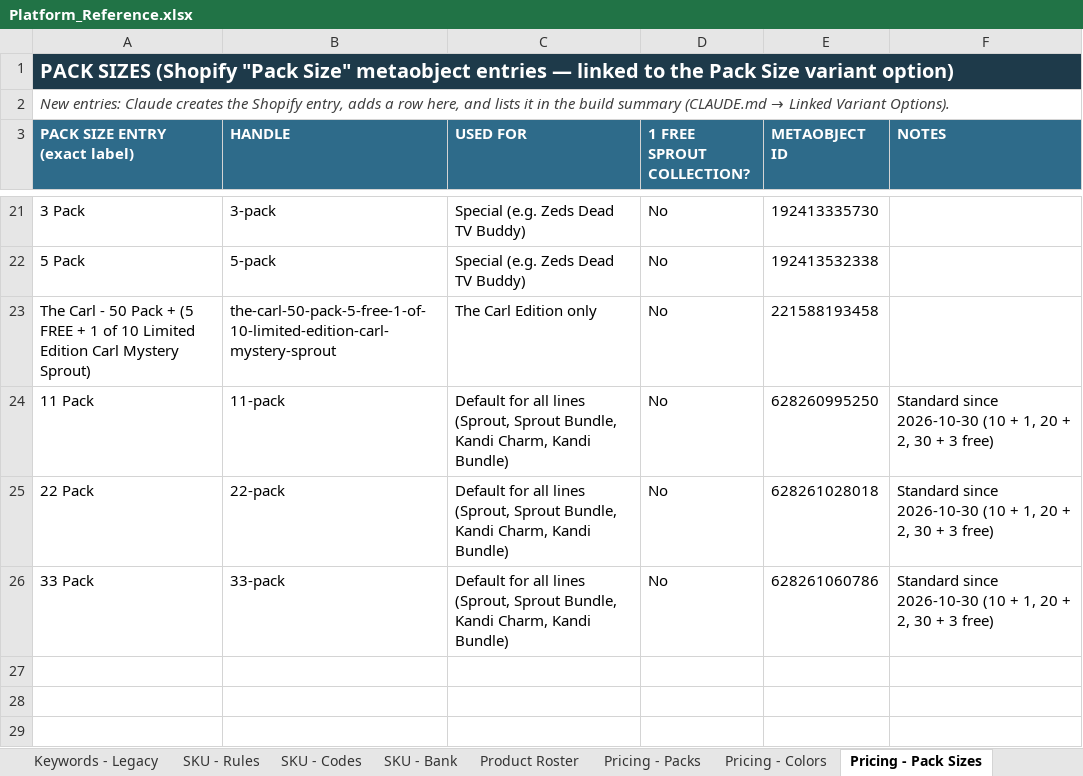
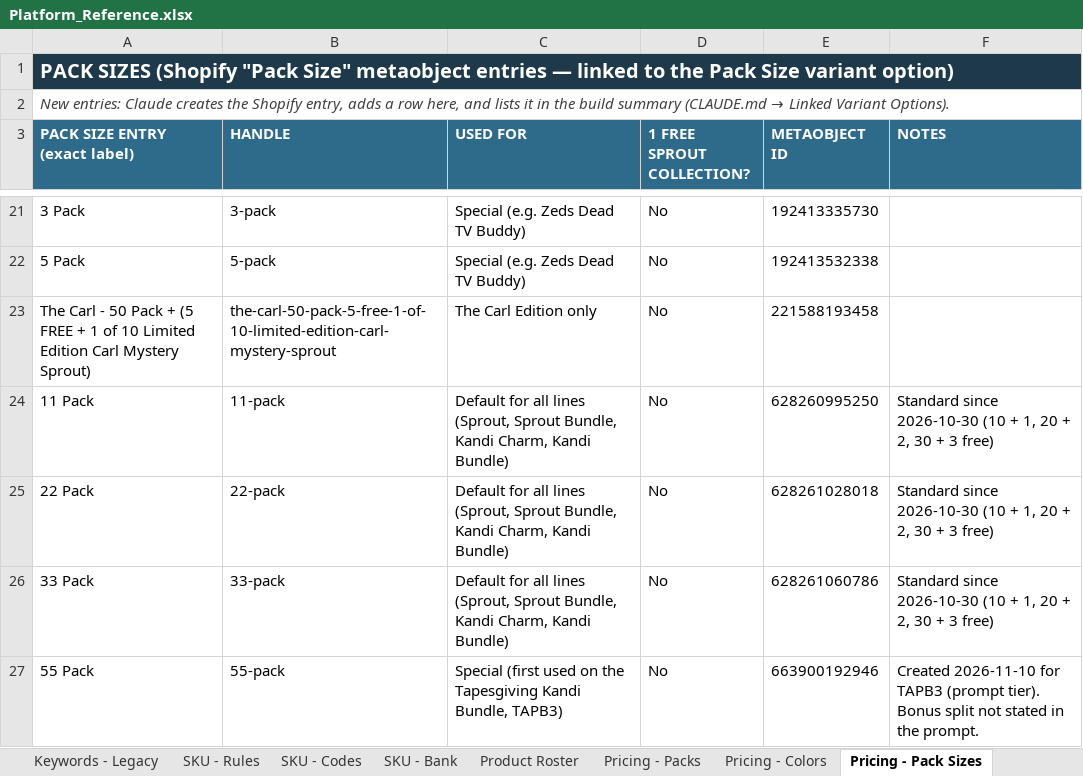
Before and after one commit to meowyoudoin-92/product-listings, an Excel workbook: Platform_Reference.xlsx, sheet Pricing - Pack Sizes, drawn as a sheet; only a part is shown, gaps mark what is left out; values as stored, in another font and other column widths than the file's, no borders; table styles not drawn; the diff names each change by its address in the sheet, - before the commit and + after, or states it on an @@ line.

```diff
--- a/Platform_Reference.xlsx (sheet Pricing - Pack Sizes)
+++ b/Platform_Reference.xlsx (sheet Pricing - Pack Sizes)
+row 27: 55 Pack | 55-pack | Special (first used on the Tapesgiving Kandi Bundle, TAPB3) | No | 663900192946 | Created 2026-11-10 for TAPB3 (prompt tier). Bonus split not stated in the prompt.
```
Also changed, not shown: sheet SKU - Bank, sheet Product Roster, sheet SKU - Codes, 1 other file.
